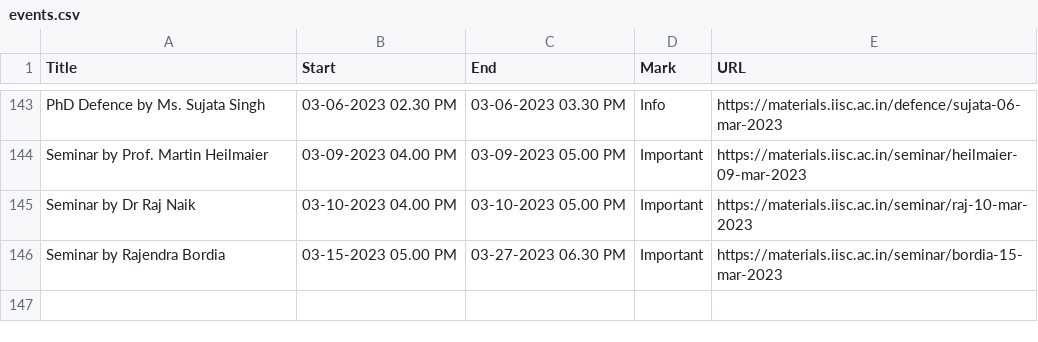
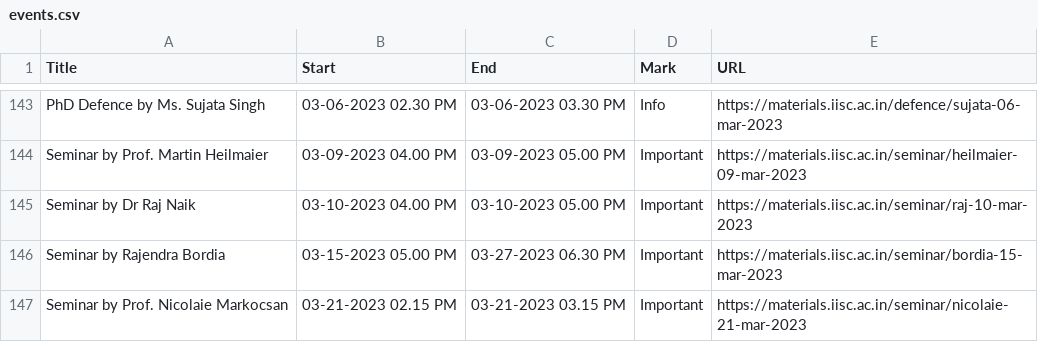
Before and after one commit to mte-iisc/materials-iisc, a CSV file: _site/events/events.csv, drawn as a sheet; only a part is shown, gaps mark what is left out; the diff names each change by its address in the sheet, - before the commit and + after, or states it on an @@ line.

```diff
--- a/_site/events/events.csv
+++ b/_site/events/events.csv
+row 147: Seminar by Prof. Nicolaie Markocsan | 03-21-2023 02.15 PM | 03-21-2023 03.15 PM | Important | https://materials.iisc.ac.in/seminar/nicolaie-21-mar-2023
```
Also changed, not shown: events/events.csv, 7 other files.
